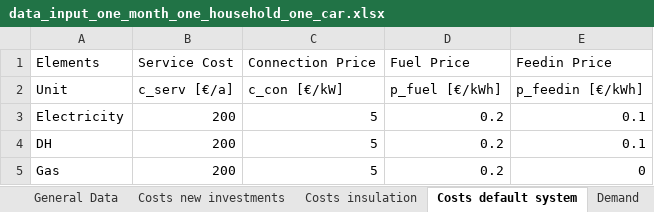
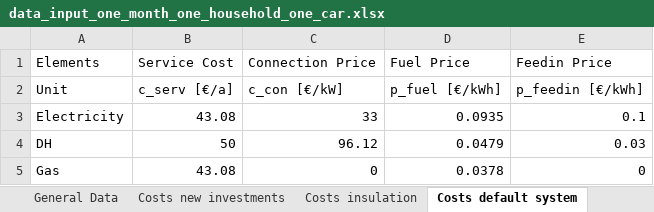
Before and after one commit to luisa-brueser/Optimization_Contracting, an Excel workbook: src/pv_optimizer_contracting/data_input_one_month_one_household_one_car.xlsx, sheet Costs default system, drawn as a sheet; values as stored, in another font and other column widths than the file's, no borders; the diff names each change by its address in the sheet, - before the commit and + after, or states it on an @@ line.

```diff
--- a/src/pv_optimizer_contracting/data_input_one_month_one_household_one_car.xlsx (sheet Costs default system)
+++ b/src/pv_optimizer_contracting/data_input_one_month_one_household_one_car.xlsx (sheet Costs default system)
-B3: 200
+B3: 43.08
-C3: 5
+C3: 33
-D3: 0.2
+D3: 0.0935
-B4: 200
+B4: 50
-C4: 5
+C4: 96.12
-D4: 0.2
+D4: 0.0479
-E4: 0.1
+E4: 0.03
-B5: 200
+B5: 43.08
-C5: 5
+C5: 0
-D5: 0.2
+D5: 0.0378
```
Also changed, not shown: sheet Costs new investments, sheet Costs insulation, sheet Sets, other sheet tabs, 4 other files.
